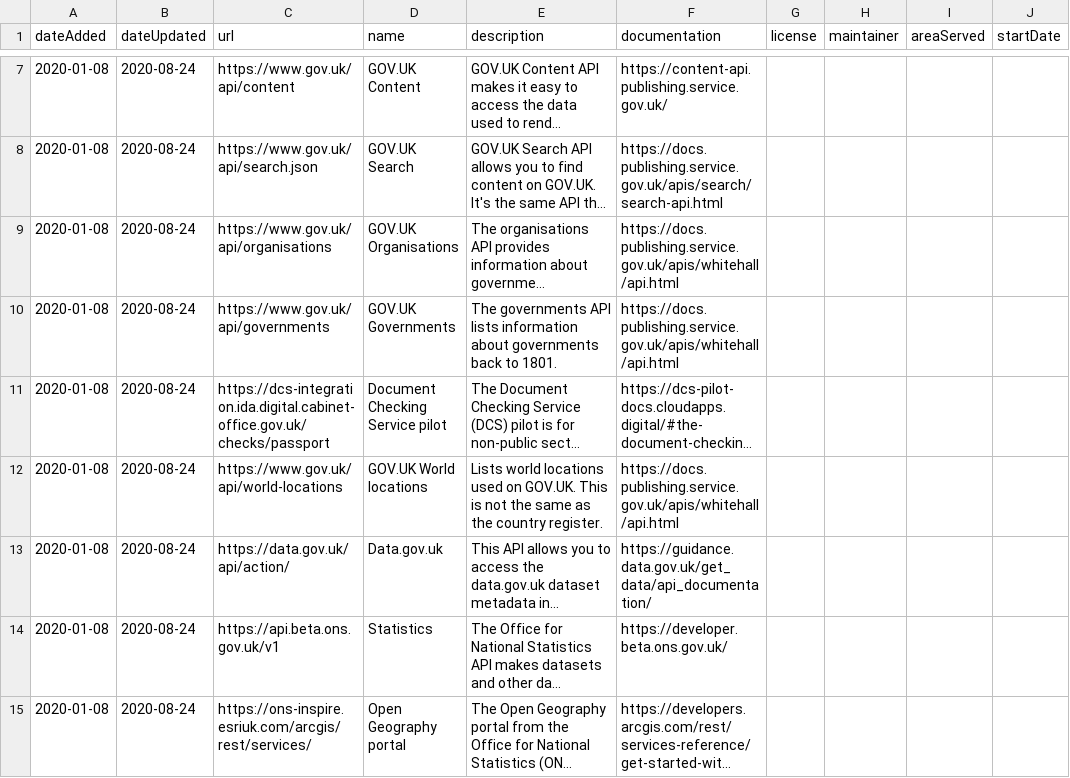
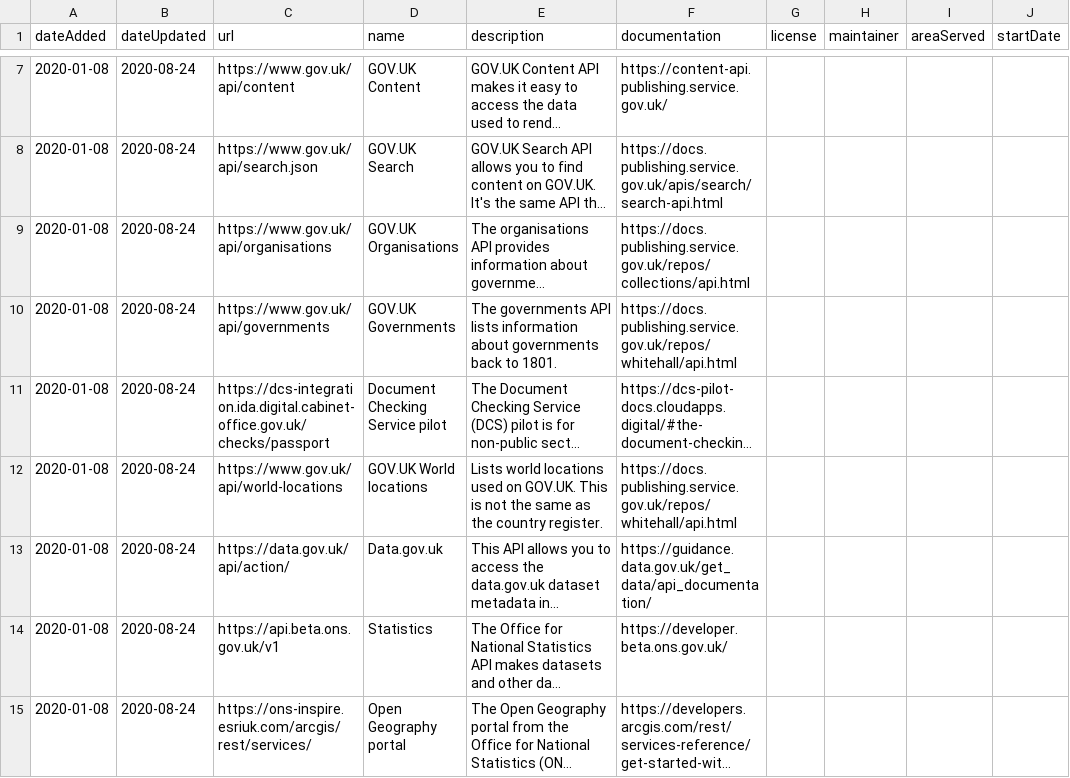
Before and after one commit to co-cddo/api-catalogue, a CSV file: data/catalogue.csv, drawn as a sheet; only a part is shown, gaps mark what is left out; long unchanged cells end in …; the diff names each change by its address in the sheet, - before the commit and + after, or states it on an @@ line.

Commit message:
update 3 x gov.uk APIs docs links

```diff
--- a/data/catalogue.csv
+++ b/data/catalogue.csv
-F9 (documentation): https://docs.publishing.service.gov.uk/apis/whitehall/api.html
+F9 (documentation): https://docs.publishing.service.gov.uk/repos/collections/api.html
-F10 (documentation): https://docs.publishing.service.gov.uk/apis/whitehall/api.html
+F10 (documentation): https://docs.publishing.service.gov.uk/repos/whitehall/api.html
-F12 (documentation): https://docs.publishing.service.gov.uk/apis/whitehall/api.html
+F12 (documentation): https://docs.publishing.service.gov.uk/repos/whitehall/api.html
```
